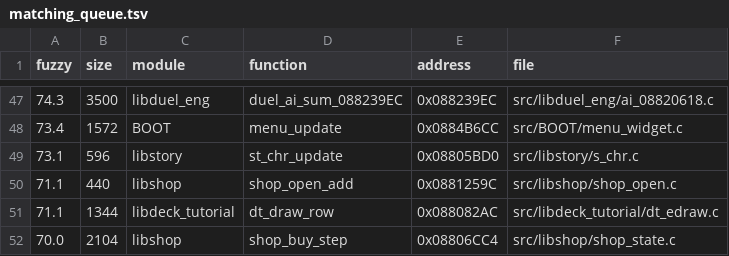
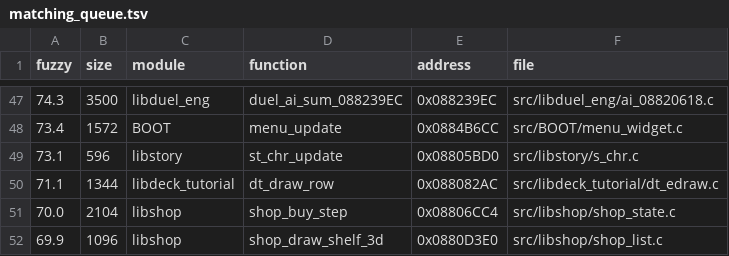
Before and after one commit to thiago-cipitelli/tagforce-decomp, a TSV file: docs/matching_queue.tsv, drawn as a sheet; only a part is shown, gaps mark what is left out; the shorter side is filled out with more unchanged rows.

Commit message:
libshop: shop_open_add batendo (laço de busca para trás com ponteiro e guarda, índice idx[i] num int antes do item); rascunhos melhores de shop_item_key (56 -> 20), shop_list_row (294 -> 159), st_chr_update (145 -> 15) e tut_script_preload_faces (12 -> 9)

```diff
--- a/docs/matching_queue.tsv
+++ b/docs/matching_queue.tsv
@@ -49,3 +49,2 @@ fuzzy	size	module	function	address	file
 73.1	596	libstory	st_chr_update	0x08805BD0	src/libstory/s_chr.c
-71.1	440	libshop	shop_open_add	0x0881259C	src/libshop/shop_open.c
 71.1	1344	libdeck_tutorial	dt_draw_row	0x088082AC	src/libdeck_tutorial/dt_edraw.c
```
Also changed, not shown: 7 other files.
